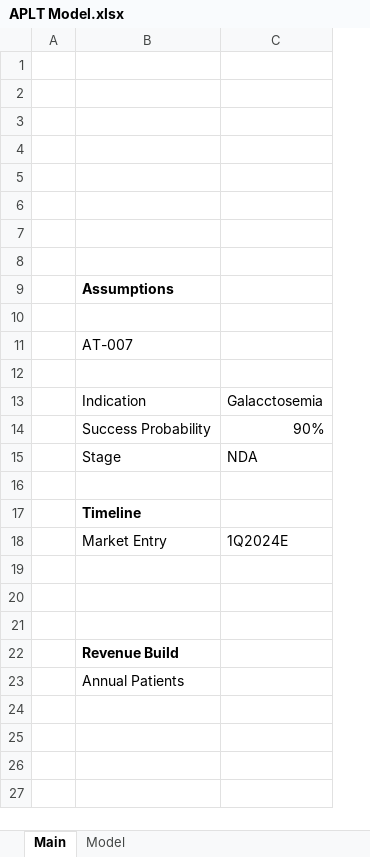
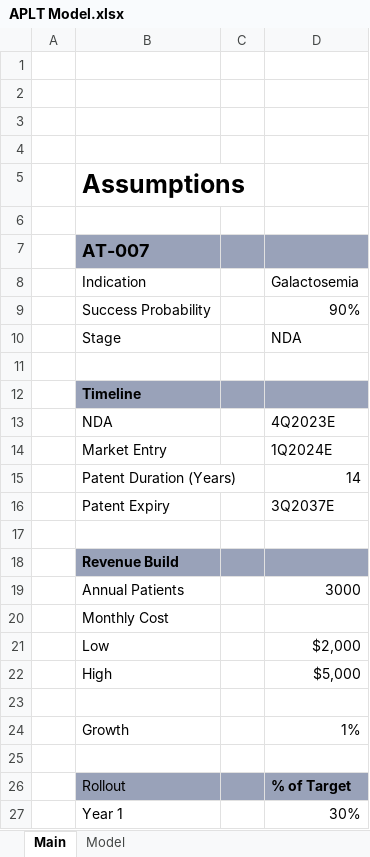
Before and after one commit to evandomingos/Models, an Excel workbook: APLT Model.xlsx, sheet Main, drawn as a sheet; only a part is shown; values as stored, in another font and other column widths than the file's, no borders; removed rows and columns are numbered as before the commit, all else as after; the diff covers the shown part only; the diff names each change by its address in the sheet, - before the commit and + after, or states it on an @@ line.

```diff
--- a/APLT Model.xlsx (sheet Main)
+++ b/APLT Model.xlsx (sheet Main)
-column C (Galacctosemia), rows 14-18: 90% | NDA |  |  | 1Q2024E
+column C, empty
+column D (Galactosemia), rows 9-10: 90% | NDA; rows 14-19: 1Q2024E | 14 | 3Q2037E |  |  | 3000
-row 1: (empty)
-row 2: (empty)
-row 3: (empty)
-row 4: (empty)
@@ B5 text size: larger @@
@@ B7 text size: larger, fill: none → #99A2B9, bold: off → on @@
-row 12: (empty)
-B12 fill: none
+B12 fill: #99A2B9
+row 13:  | NDA |  | 4Q2023E
-row 15: (empty)
+row 15:  | Patent Duration (Years) |  | 14
-row 16: (empty)
+row 16:  | Patent Expiry |  | 3Q2037E
-B18 fill: none
+B18 fill: #99A2B9
+row 20:  | Monthly Cost
+row 21:  | Low |  | $2,000
+row 22:  | High |  | $5,000
+row 23: (empty)
+row 24:  | Growth |  | 1%
+row 25: (empty)
+row 26:  | Rollout |  | % of Target
+row 27:  | Year 1 |  | 30%
```
Also changed, not shown: 19 added rows elsewhere in this sheet, sheet Model, formulas that keep their value.
